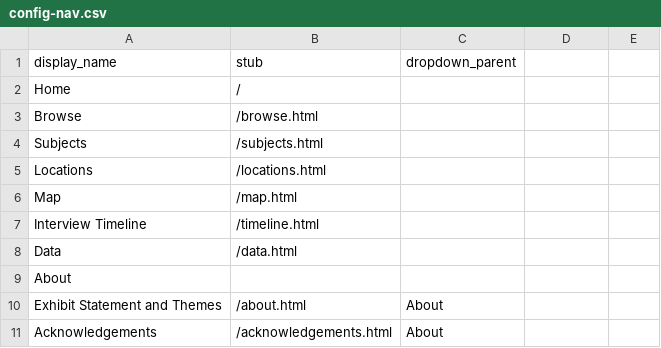
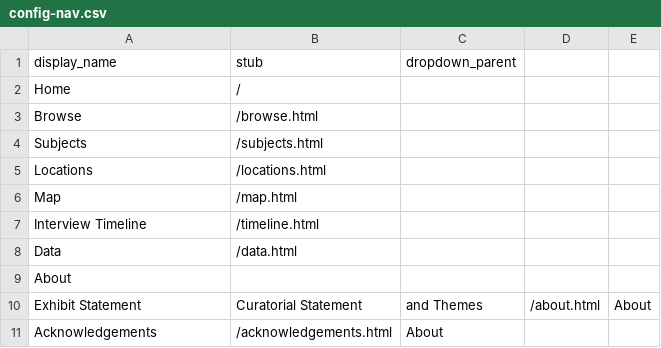
Before and after one commit to charlenemandimutsira-bit/untoh_test, a CSV file: _data/config-nav.csv, drawn as a sheet.

Commit message:
Update config-nav.csv

```diff
--- a/_data/config-nav.csv
+++ b/_data/config-nav.csv
@@ -9,3 +9,3 @@ Data,/data.html,
 About,,
-Exhibit Statement and Themes,/about.html,About
+Exhibit Statement, Curatorial Statement, and Themes,/about.html,About
 Acknowledgements,/acknowledgements.html,About
```
